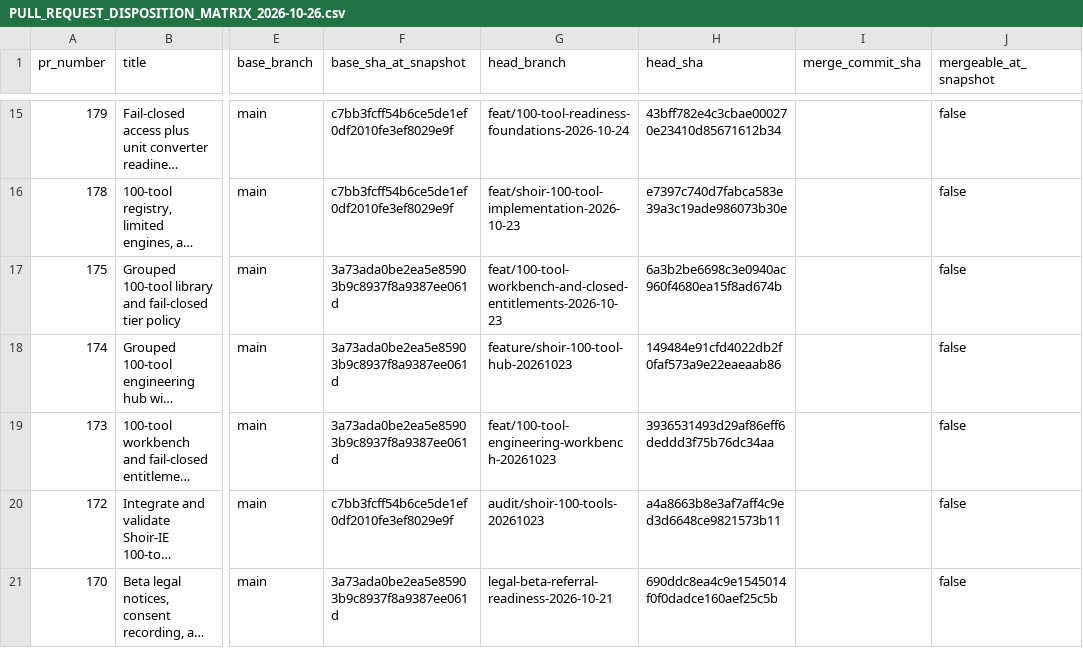
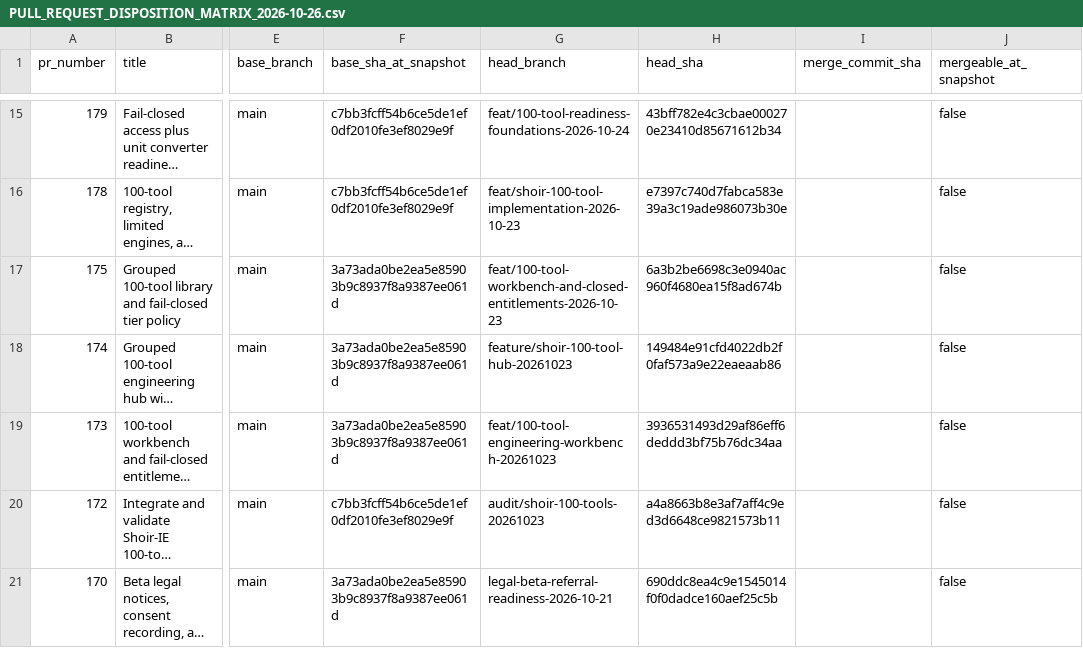
Before and after one commit to MSJ1708/shoir-ie, a CSV file: docs/release/PULL_REQUEST_DISPOSITION_MATRIX_2026-10-26.csv, drawn as a sheet; only a part is shown, gaps mark what is left out; long unchanged cells end in …; the diff names each change by its address in the sheet, - before the commit and + after, or states it on an @@ line.

Commit message:
docs(release): correct PR 173 head SHA in disposition matrix

```diff
--- a/docs/release/PULL_REQUEST_DISPOSITION_MATRIX_2026-10-26.csv
+++ b/docs/release/PULL_REQUEST_DISPOSITION_MATRIX_2026-10-26.csv
-H19 (head_sha): 3936531493d29af86eff6deddd3f75b76dc34aa
+H19 (head_sha): 3936531493d29af86eff6deddd3bf75b76dc34aa
```
